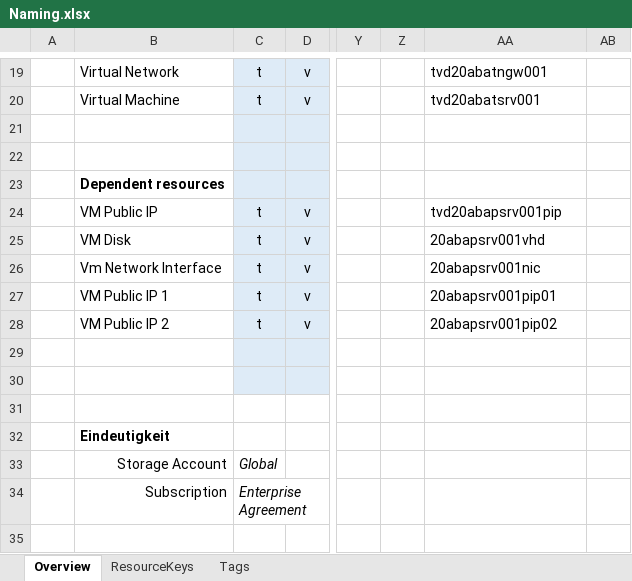
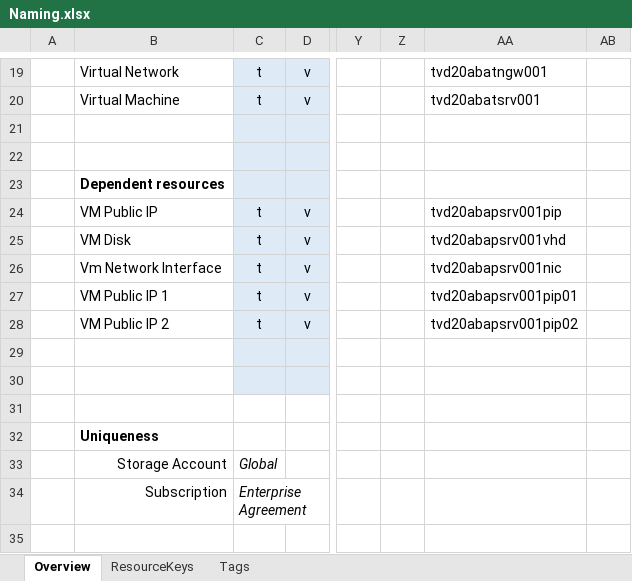
Before and after one commit to TVDKoni/ARM-Base-Templates, an Excel workbook: Naming.xlsx, sheet Overview, drawn as a sheet; only a part is shown, gaps mark what is left out; values as stored, in another font and other column widths than the file's, no borders; the diff names each change by its address in the sheet, - before the commit and + after, or states it on an @@ line.

Commit message:
All englisch in naming excel

```diff
--- a/Naming.xlsx (sheet Overview)
+++ b/Naming.xlsx (sheet Overview)
-AA25: 20abapsrv001vhd
+AA25: tvd20abapsrv001vhd
-AA26: 20abapsrv001nic
+AA26: tvd20abapsrv001nic
-AA27: 20abapsrv001pip01
+AA27: tvd20abapsrv001pip01
-AA28: 20abapsrv001pip02
+AA28: tvd20abapsrv001pip02
-B32: Eindeutigkeit
+B32: Uniqueness
```
